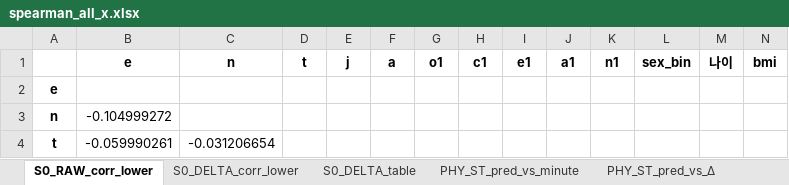
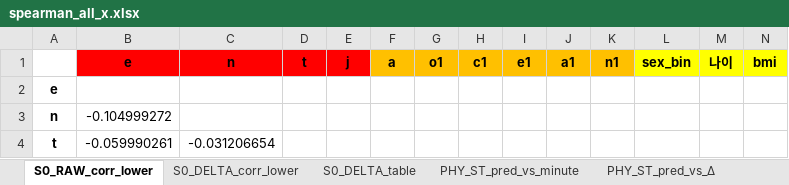
Before and after one commit to gunkuk/Personality-Trait-Thermal-Response, an Excel workbook: model/OUT/spearman_all_x.xlsx, sheet S0_RAW_corr_lower, drawn as a sheet; only a part is shown; values as stored, in another font and other column widths than the file's, no borders; conditional formats not drawn; the diff covers the shown part only; the diff names each change by its address in the sheet, - before the commit and + after, or states it on an @@ line.

```diff
--- a/model/OUT/spearman_all_x.xlsx (sheet S0_RAW_corr_lower)
+++ b/model/OUT/spearman_all_x.xlsx (sheet S0_RAW_corr_lower)
-B1:E1 fill: none
+B1:E1 fill: #FF0000
-F1:K1 fill: none
+F1:K1 fill: #FFC000
-L1:N1 fill: none
+L1:N1 fill: #FFFF00
```
Also changed, not shown: cell formats elsewhere in this sheet, model/OUT/PCA_PM+EUP.xlsx, model/OUT/lmm_all_x_cont+bin_y.xlsx, 8 other files.
